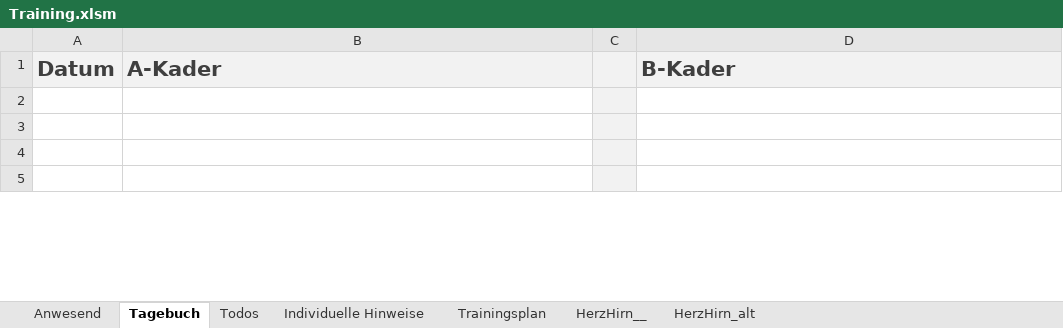
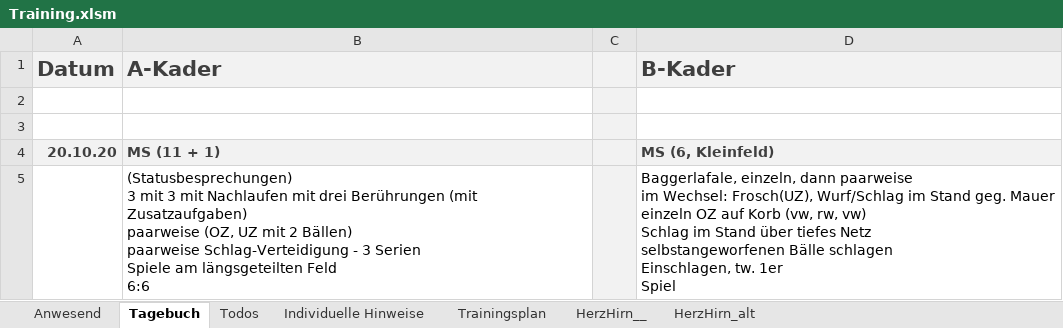
Before and after one commit to volleybase/brueckl-hotvolleys-source, an Excel workbook: _work/presence/excel/Training.xlsm, sheet Tagebuch, drawn as a sheet; only a part is shown; values as stored, in another font and other column widths than the file's, no borders; charts and pictures not drawn; ↵ is a line break in a cell; the diff covers the shown part only; the diff names each change by its address in the sheet, - before the commit and + after, or states it on an @@ line.

```diff
--- a/_work/presence/excel/Training.xlsm (sheet Tagebuch)
+++ b/_work/presence/excel/Training.xlsm (sheet Tagebuch)
-row 4: (empty)
+row 4: 20.10.20 | MS (11 + 1) |  | MS (6, Kleinfeld)
-A4:B4 fill: none
+A4:B4 fill: #F2F2F2
-D4 fill: none
+D4 fill: #F2F2F2
-row 5: (empty)
+row 5:  | (Statusbesprechungen) ↵ 3 mit 3 mit Nachlaufen mit drei Berührungen (mit Zusatzaufgaben) ↵ paarweise (OZ, UZ mit 2 Bällen) ↵ paarweise Schlag-Verteidigung - 3 Serien ↵ Spiele am längsgeteilten Feld ↵ 6:6 |  | Baggerlafale, einzeln, dann paarweise ↵ im Wechsel: Frosch(UZ), Wurf/Schlag im Stand geg. Mauer ↵ einzeln OZ auf Korb (vw, rw, vw) ↵ Schlag im Stand über tiefes Netz ↵ selbstangeworfenen Bälle schlagen ↵ Einschlagen, tw. 1er ↵ Spiel
```
Also changed, not shown: 7 edited cells and cell formats elsewhere in this sheet, sheet Anwesend, 6 other files.
